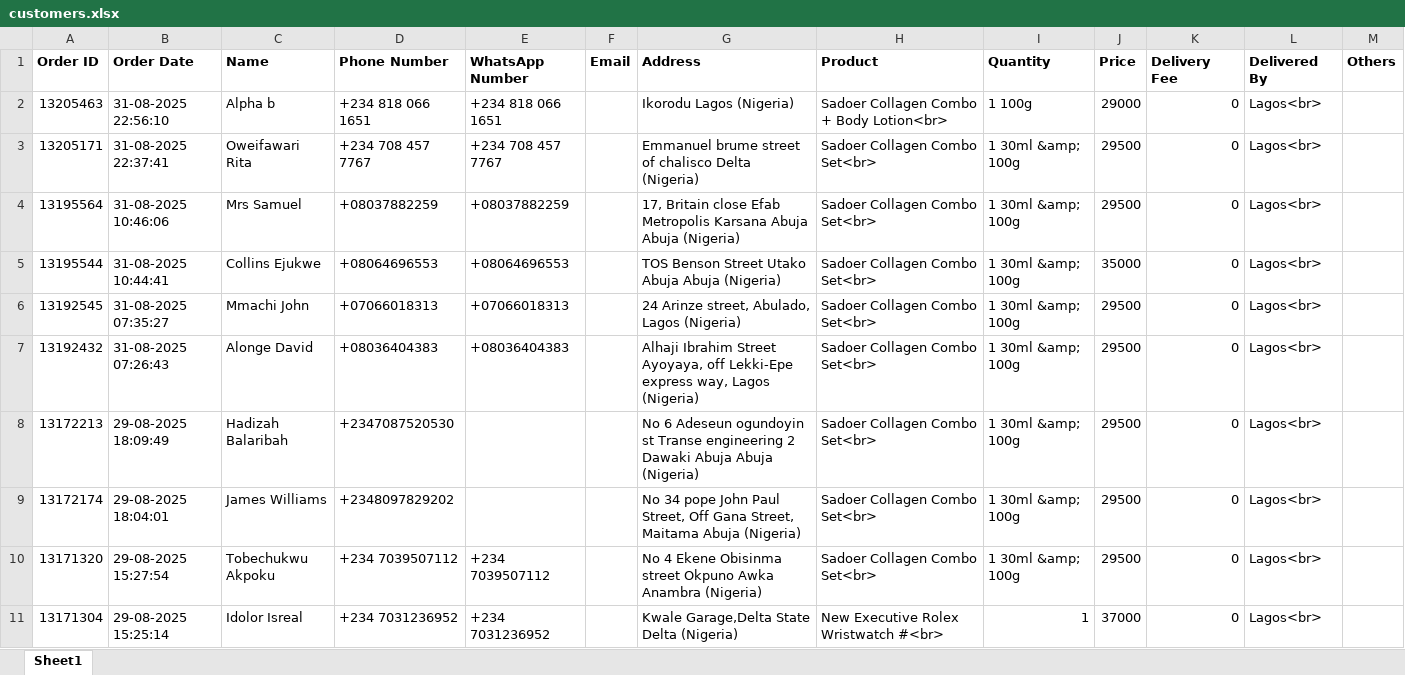
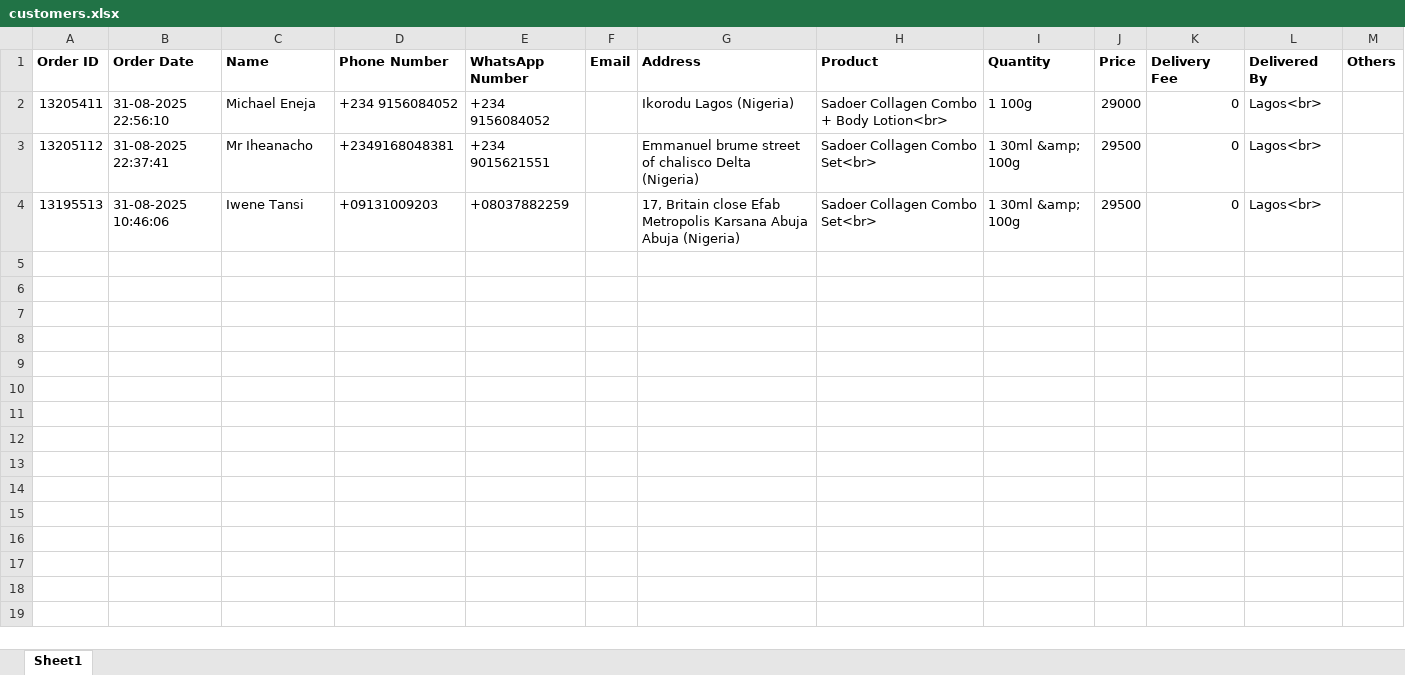
Before and after one commit to Mountain-Michaelle/windwhirl, an Excel workbook: apps/data/customers.xlsx, sheet Sheet1, drawn as a sheet; only a part is shown; values as stored, in another font and other column widths than the file's, no borders; the diff covers the shown part only; the diff names each change by its address in the sheet, - before the commit and + after, or states it on an @@ line.

```diff
--- a/apps/data/customers.xlsx (sheet Sheet1)
+++ b/apps/data/customers.xlsx (sheet Sheet1)
-A2 (Order ID): 13205463
+A2 (Order ID): 13205411
-C2 (Name): Alpha b
+C2 (Name): Michael Eneja
-D2 (Phone Number): +234 818 066 1651
+D2 (Phone Number): +234 9156084052
-E2 (WhatsApp Number): +234 818 066 1651
+E2 (WhatsApp Number): +234 9156084052
-A3 (Order ID): 13205171
+A3 (Order ID): 13205112
-C3 (Name): Oweifawari Rita
+C3 (Name): Mr Iheanacho
-D3 (Phone Number): +234 708 457 7767
+D3 (Phone Number): +2349168048381
-E3 (WhatsApp Number): +234 708 457 7767
+E3 (WhatsApp Number): +234 9015621551
-A4 (Order ID): 13195564
+A4 (Order ID): 13195513
-C4 (Name): Mrs Samuel
+C4 (Name): Iwene Tansi
-D4 (Phone Number): +08037882259
+D4 (Phone Number): +09131009203
-row 5: 13195544 | 31-08-2025 10:44:41 | Collins Ejukwe | +08064696553 | +08064696553 |  | TOS Benson Street Utako Abuja Abuja (Nigeria) | Sadoer Collagen Combo Set<br> | 1 30ml &amp; 100g | 35000 | 0 | Lagos<br>
-row 6: 13192545 | 31-08-2025 07:35:27 | Mmachi John | +07066018313 | +07066018313 |  | 24 Arinze street, Abulado, Lagos (Nigeria) | Sadoer Collagen Combo Set<br> | 1 30ml &amp; 100g | 29500 | 0 | Lagos<br>
-row 7: 13192432 | 31-08-2025 07:26:43 | Alonge David | +08036404383 | +08036404383 |  | Alhaji Ibrahim Street Ayoyaya, off Lekki-Epe express way, Lagos (Nigeria) | Sadoer Collagen Combo Set<br> | 1 30ml &amp; 100g | 29500 | 0 | Lagos<br>
-row 8: 13172213 | 29-08-2025 18:09:49 | Hadizah Balaribah | +2347087520530 |  |  | No 6 Adeseun ogundoyin st Transe engineering 2 Dawaki Abuja Abuja (Nigeria) | Sadoer Collagen Combo Set<br> | 1 30ml &amp; 100g | 29500 | 0 | Lagos<br>
-row 9: 13172174 | 29-08-2025 18:04:01 | James Williams | +2348097829202 |  |  | No 34 pope John Paul Street, Off Gana Street, Maitama Abuja (Nigeria) | Sadoer Collagen Combo Set<br> | 1 30ml &amp; 100g | 29500 | 0 | Lagos<br>
-row 10: 13171320 | 29-08-2025 15:27:54 | Tobechukwu Akpoku | +234 7039507112 | +234 7039507112 |  | No 4 Ekene Obisinma street Okpuno Awka Anambra (Nigeria) | Sadoer Collagen Combo Set<br> | 1 30ml &amp; 100g | 29500 | 0 | Lagos<br>
-row 11: 13171304 | 29-08-2025 15:25:14 | Idolor Isreal | +234 7031236952 | +234 7031236952 |  | Kwale Garage,Delta State Delta (Nigeria) | New Executive Rolex Wristwatch #<br> | 1 | 37000 | 0 | Lagos<br>
```
Also changed, not shown: 40 removed rows elsewhere in this sheet, 39 other files.
